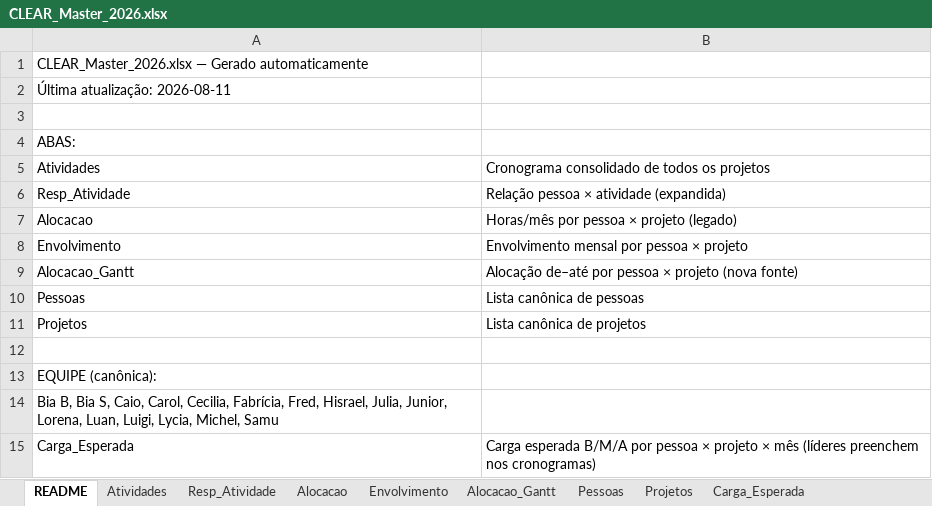
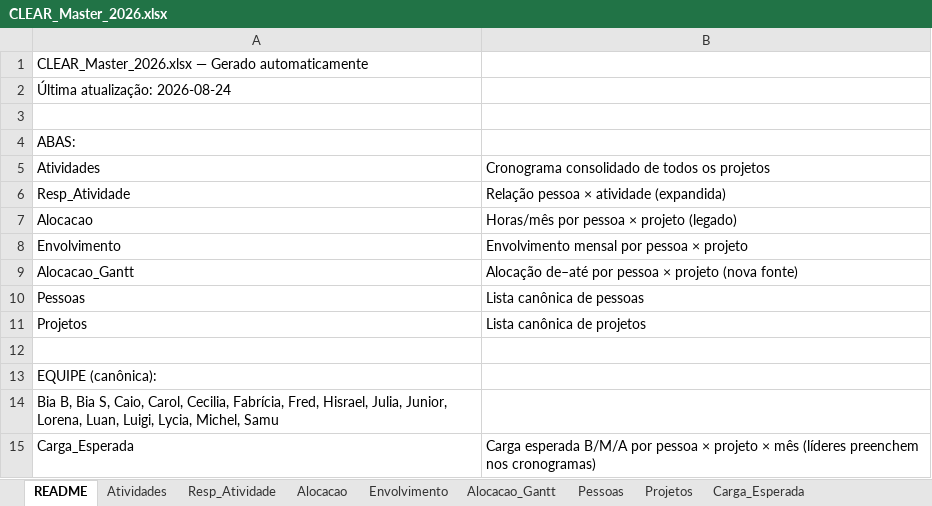
Before and after one commit to caiodesouzacastro/clear-2026, an Excel workbook: CLEAR_Master_2026.xlsx, sheet README, drawn as a sheet; values as stored, in another font and other column widths than the file's, no borders; the diff names each change by its address in the sheet, - before the commit and + after, or states it on an @@ line.

```diff
--- a/CLEAR_Master_2026.xlsx (sheet README)
+++ b/CLEAR_Master_2026.xlsx (sheet README)
-A2: Última atualização: 2026-08-11
+A2: Última atualização: 2026-08-24
```
Also changed, not shown: sheet Resp_Atividade, sheet Atividades, sheet Carga_Esperada, sheet Alocacao_Gantt.
